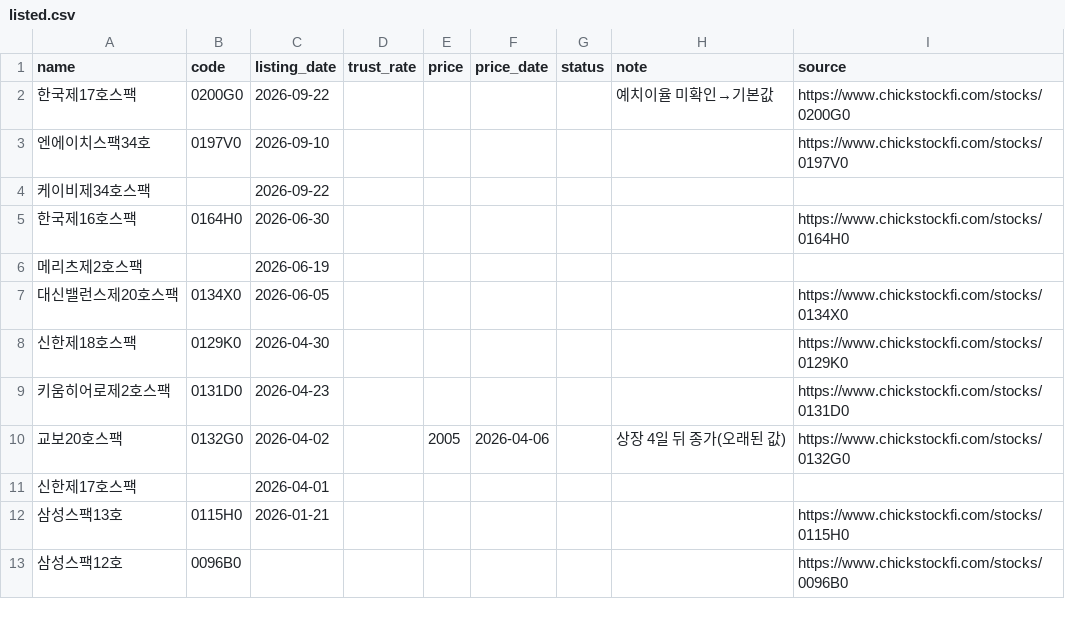
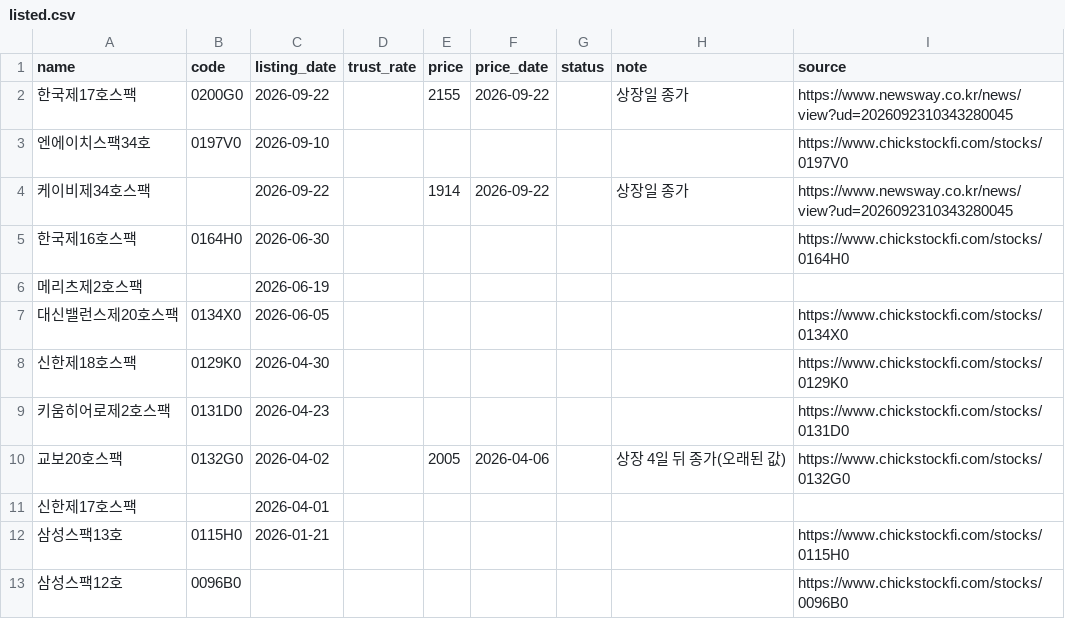
Before and after one commit to tnals961006-bot/250905, a CSV file: spac/data/listed.csv, drawn as a sheet.

```diff
--- a/spac/data/listed.csv
+++ b/spac/data/listed.csv
@@ -1,5 +1,5 @@
 name,code,listing_date,trust_rate,price,price_date,status,note,source
-한국제17호스팩,0200G0,2026-09-22,,,,,예치이율 미확인→기본값,https://www.chickstockfi.com/stocks/0200G0
+한국제17호스팩,0200G0,2026-09-22,,2155,2026-09-22,,상장일 종가,https://www.newsway.co.kr/news/view?ud=2026092310343280045
 엔에이치스팩34호,0197V0,2026-09-10,,,,,,https://www.chickstockfi.com/stocks/0197V0
-케이비제34호스팩,,2026-09-22,,,,,,
+케이비제34호스팩,,2026-09-22,,1914,2026-09-22,,상장일 종가,https://www.newsway.co.kr/news/view?ud=2026092310343280045
 한국제16호스팩,0164H0,2026-06-30,,,,,,https://www.chickstockfi.com/stocks/0164H0
```
Also changed, not shown: spac/data/history.csv, spac/data/intraday.csv.
